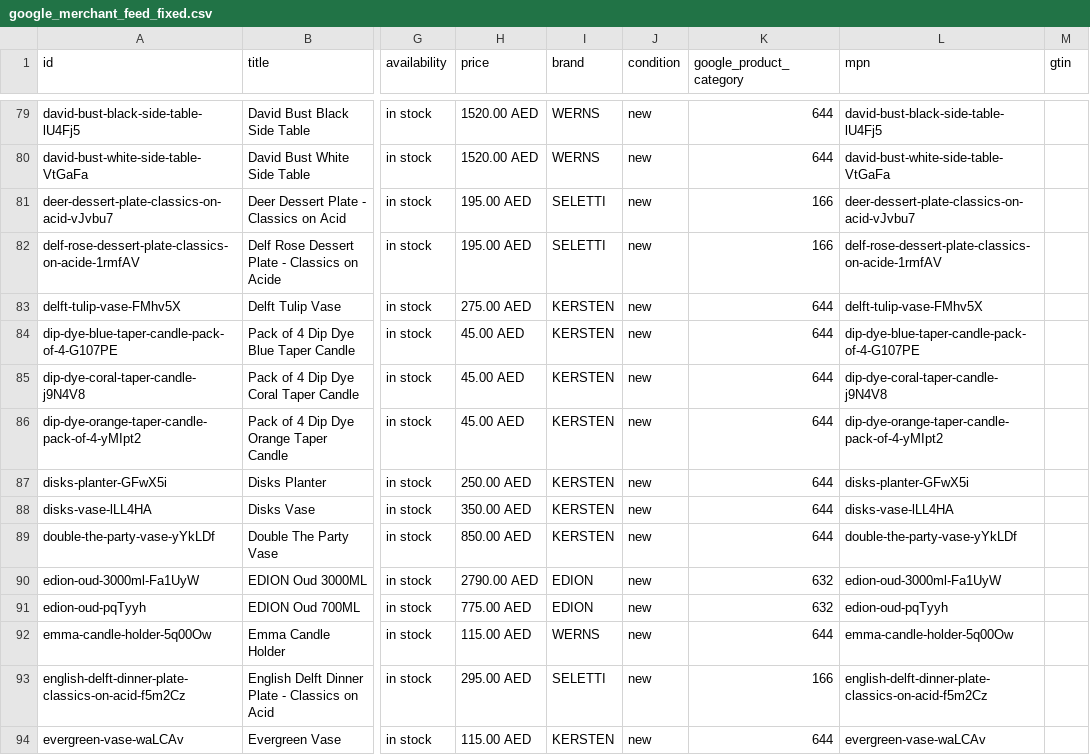
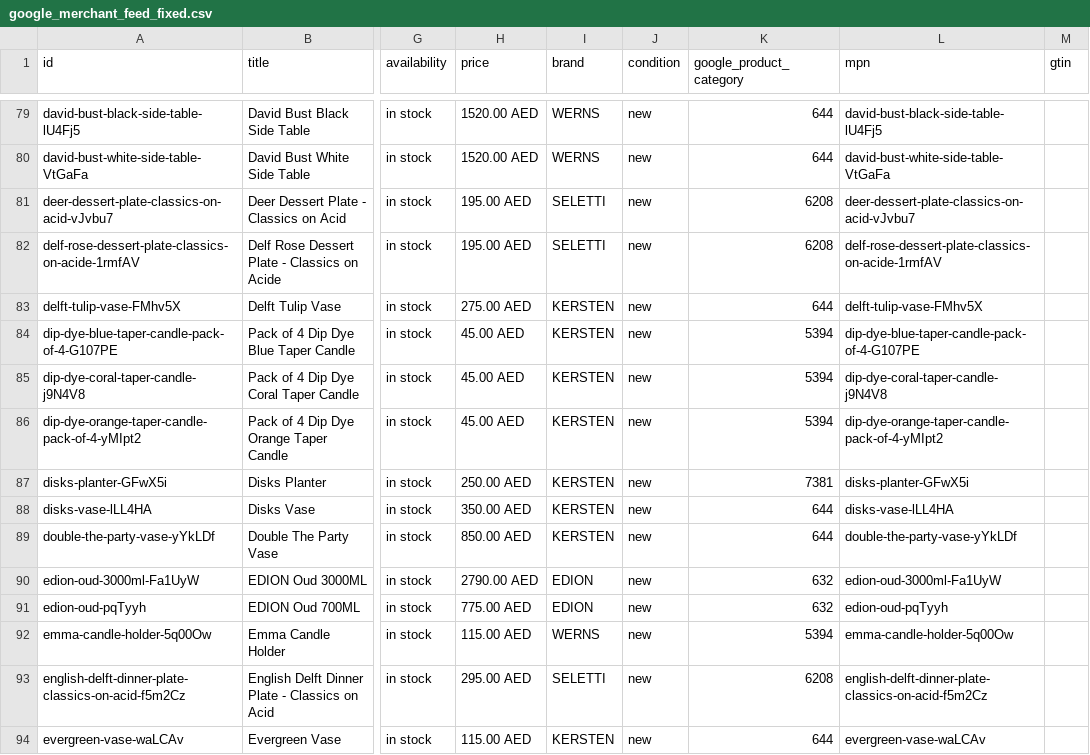
Before and after one commit to boopin/joyco-product-scraper-crawler-v1-cgpt, a CSV file: google_feed/google_merchant_feed_fixed.csv, drawn as a sheet; only a part is shown, gaps mark what is left out; the diff covers the shown part only; the diff names each change by its address in the sheet, - before the commit and + after, or states it on an @@ line.

```diff
--- a/google_feed/google_merchant_feed_fixed.csv
+++ b/google_feed/google_merchant_feed_fixed.csv
-K81:K82 (google_product_category): 166
+K81:K82 (google_product_category): 6208
-K84:K86 (google_product_category): 644
+K84:K86 (google_product_category): 5394
-K87 (google_product_category): 644
+K87 (google_product_category): 7381
-K92 (google_product_category): 644
+K92 (google_product_category): 5394
-K93 (google_product_category): 166
+K93 (google_product_category): 6208
```
Also changed, not shown: 137 edited cells elsewhere in this file, 1 other file.
